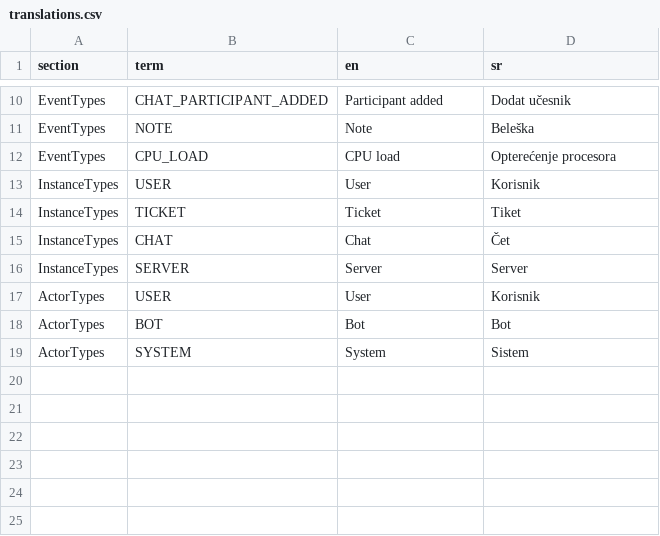
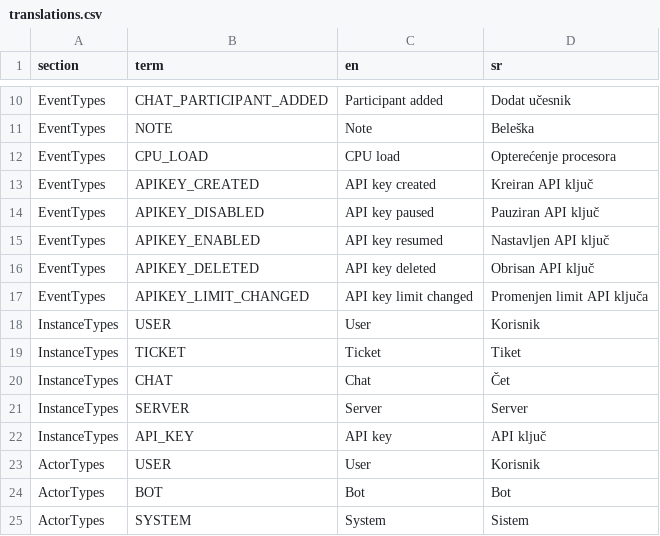
Before and after one commit to digital-cube/jsmemento, a CSV file: i18n/translations.csv, drawn as a sheet; only a part is shown, gaps mark what is left out.

```diff
--- a/i18n/translations.csv
+++ b/i18n/translations.csv
@@ -12,2 +12,7 @@ EventTypes,NOTE,Note,Beleška
 EventTypes,CPU_LOAD,CPU load,Opterećenje procesora
+EventTypes,APIKEY_CREATED,API key created,Kreiran API ključ
+EventTypes,APIKEY_DISABLED,API key paused,Pauziran API ključ
+EventTypes,APIKEY_ENABLED,API key resumed,Nastavljen API ključ
+EventTypes,APIKEY_DELETED,API key deleted,Obrisan API ključ
+EventTypes,APIKEY_LIMIT_CHANGED,API key limit changed,Promenjen limit API ključa
 InstanceTypes,USER,User,Korisnik
@@ -16,2 +21,3 @@ InstanceTypes,CHAT,Chat,Čet
 InstanceTypes,SERVER,Server,Server
+InstanceTypes,API_KEY,API key,API ključ
 ActorTypes,USER,User,Korisnik
```
Also changed, not shown: 55 other files.
